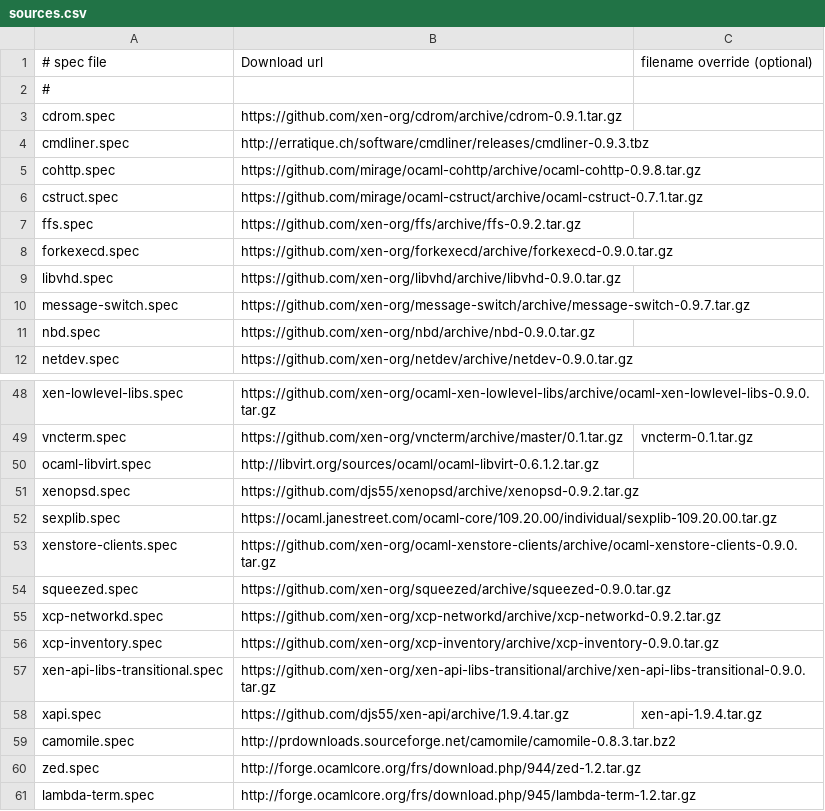
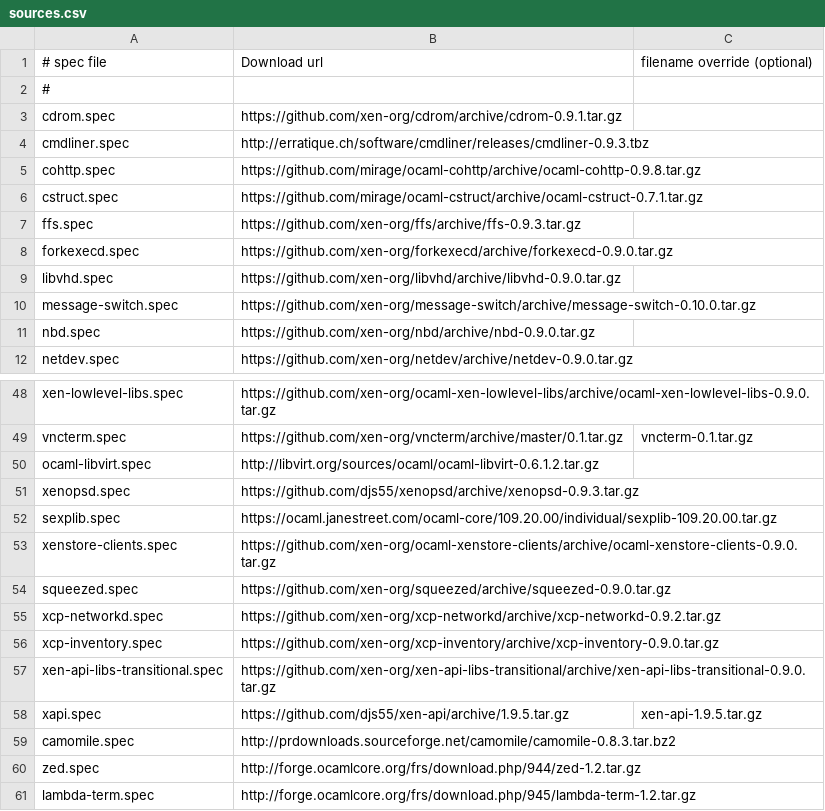
Before and after one commit to xenserver/buildroot, a CSV file: sources.csv, drawn as a sheet; only a part is shown, gaps mark what is left out.

```diff
--- a/sources.csv
+++ b/sources.csv
@@ -6,6 +6,6 @@ cohttp.spec,https://github.com/mirage/ocaml-cohttp/archive/ocaml-cohttp-0.9.8.ta
 cstruct.spec,https://github.com/mirage/ocaml-cstruct/archive/ocaml-cstruct-0.7.1.tar.gz,
-ffs.spec,https://github.com/xen-org/ffs/archive/ffs-0.9.2.tar.gz,
+ffs.spec,https://github.com/xen-org/ffs/archive/ffs-0.9.3.tar.gz,
 forkexecd.spec,https://github.com/xen-org/forkexecd/archive/forkexecd-0.9.0.tar.gz,
 libvhd.spec,https://github.com/xen-org/libvhd/archive/libvhd-0.9.0.tar.gz,
-message-switch.spec,https://github.com/xen-org/message-switch/archive/message-switch-0.9.7.tar.gz,
+message-switch.spec,https://github.com/xen-org/message-switch/archive/message-switch-0.10.0.tar.gz,
 nbd.spec,https://github.com/xen-org/nbd/archive/nbd-0.9.0.tar.gz,
@@ -50,3 +50,3 @@ vncterm.spec,https://github.com/xen-org/vncterm/archive/master/0.1.tar.gz,vncter
 ocaml-libvirt.spec,http://libvirt.org/sources/ocaml/ocaml-libvirt-0.6.1.2.tar.gz,
-xenopsd.spec,https://github.com/djs55/xenopsd/archive/xenopsd-0.9.2.tar.gz,
+xenopsd.spec,https://github.com/djs55/xenopsd/archive/xenopsd-0.9.3.tar.gz,
 sexplib.spec,https://ocaml.janestreet.com/ocaml-core/109.20.00/individual/sexplib-109.20.00.tar.gz,
@@ -57,3 +57,3 @@ xcp-inventory.spec,https://github.com/xen-org/xcp-inventory/archive/xcp-inventor
 xen-api-libs-transitional.spec,https://github.com/xen-org/xen-api-libs-transitional/archive/xen-api-libs-transitional-0.9.0.tar.gz,
-xapi.spec,https://github.com/djs55/xen-api/archive/1.9.4.tar.gz,xen-api-1.9.4.tar.gz
+xapi.spec,https://github.com/djs55/xen-api/archive/1.9.5.tar.gz,xen-api-1.9.5.tar.gz
 camomile.spec,http://prdownloads.sourceforge.net/camomile/camomile-0.8.3.tar.bz2,
```
Also changed, not shown: 4 other files.
